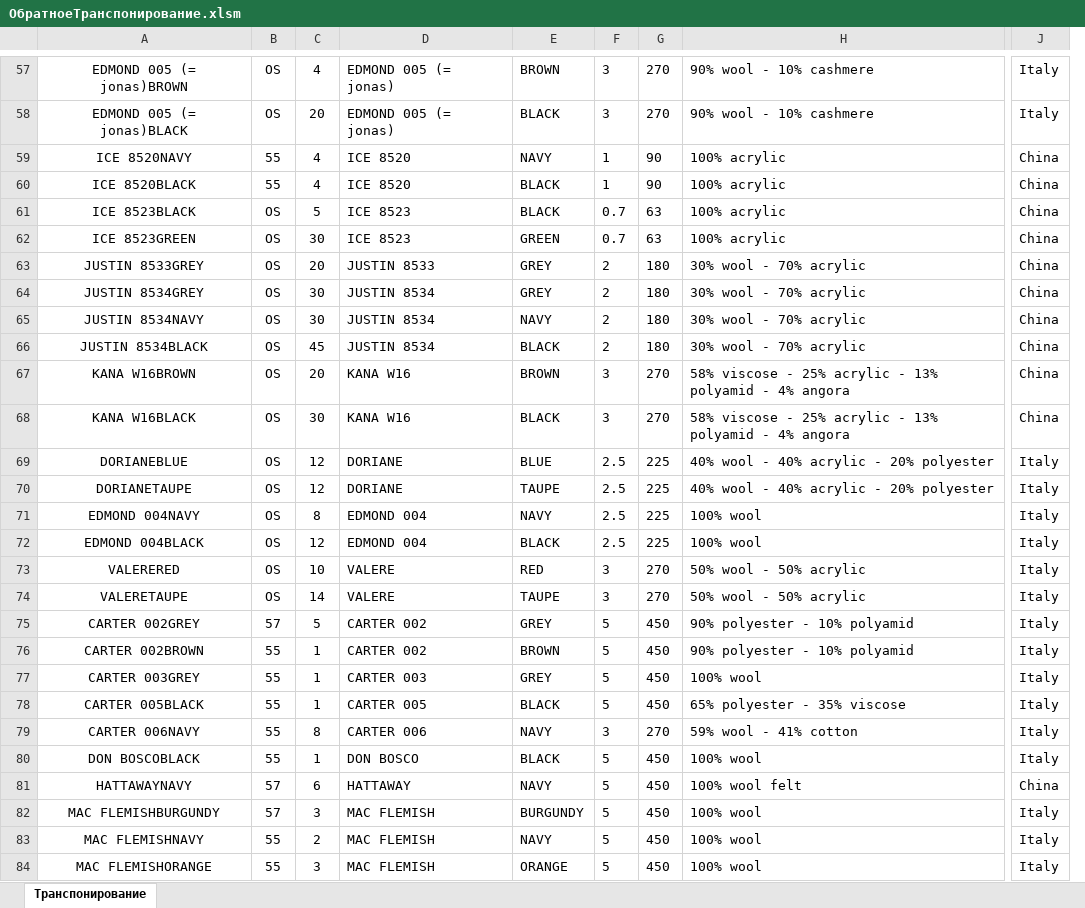
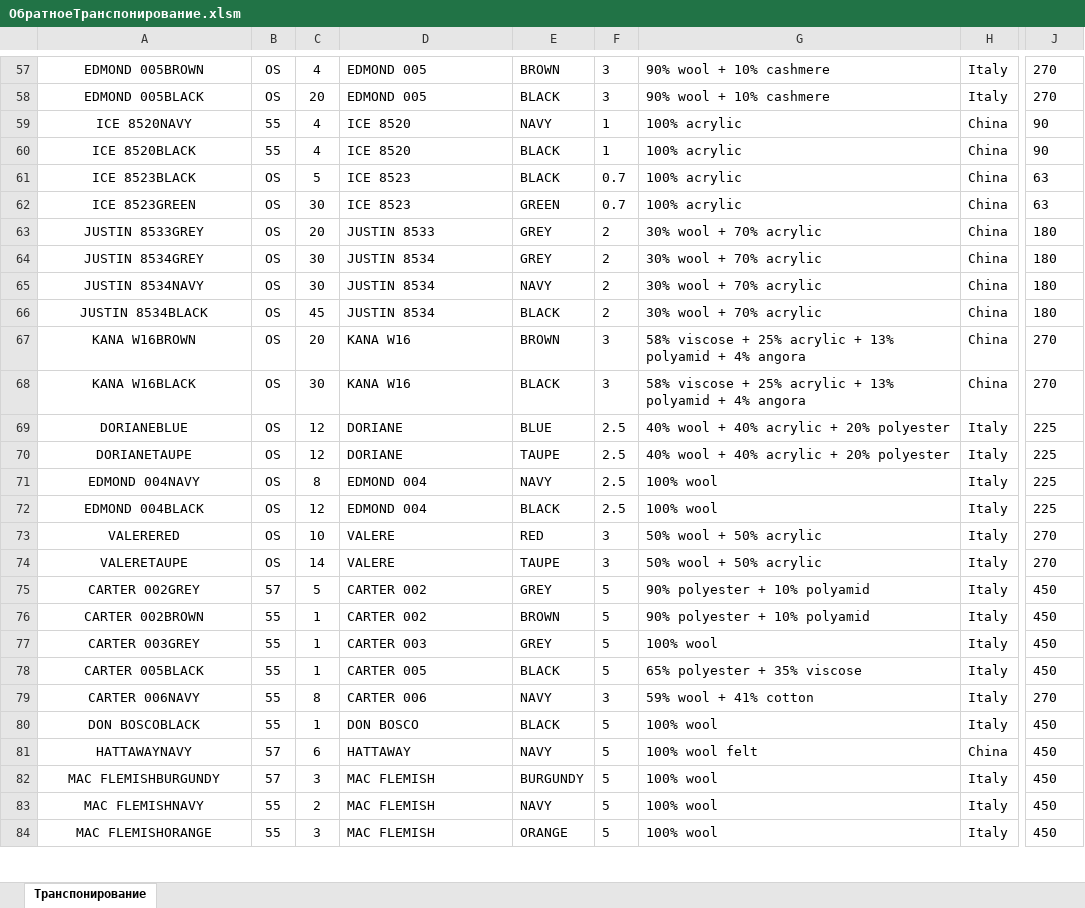
Before and after one commit to seyanaracore/HatsAndCaps, an Excel workbook: Excel/ОбратноеТранспонирование.xlsm, sheet Транспонирование, drawn as a sheet; only a part is shown, gaps mark what is left out; values as stored, in another font and other column widths than the file's, no borders; removed rows and columns are numbered as before the commit, all else as after; the diff covers the shown part only; the diff names each change by its address in the sheet, - before the commit and + after, or states it on an @@ line.

```diff
--- a/Excel/ОбратноеТранспонирование.xlsm (sheet Транспонирование)
+++ b/Excel/ОбратноеТранспонирование.xlsm (sheet Транспонирование)
-column G, rows 57-84: 270 | 270 | 90 | 90 | 63 | 63 | 180 | 180 | 180 | 180 | 270 | 270 | 225 | 225 | 225 | 225 | 270 | 270 | 450 | 450 | 450 | 450 | 270 | 450 | 450 | 450 | 450 | 450
+column H, rows 57-84: Italy | Italy | China | China | China | China | China | China | China | China | China | China | Italy | Italy | Italy | Italy | Italy | Italy | Italy | Italy | Italy | Italy | Italy | Italy | China | Italy | Italy | Italy
-A57: EDMOND 005 (= jonas)BROWN
+A57: EDMOND 005BROWN
-D57:D58: EDMOND 005 (= jonas)
+D57:D58: EDMOND 005
-G57:G58: 90% wool - 10% cashmere
+G57:G58: 90% wool + 10% cashmere
-J57:J58: Italy
+J57:J58: 270
-A58: EDMOND 005 (= jonas)BLACK
+A58: EDMOND 005BLACK
-J59:J60: China
+J59:J60: 90
-J61:J62: China
+J61:J62: 63
-G63:G66: 30% wool - 70% acrylic
+G63:G66: 30% wool + 70% acrylic
-J63:J66: China
+J63:J66: 180
-G67:G68: 58% viscose - 25% acrylic - 13% polyamid - 4% angora
+G67:G68: 58% viscose + 25% acrylic + 13% polyamid + 4% angora
-J67:J68: China
+J67:J68: 270
-G69:G70: 40% wool - 40% acrylic - 20% polyester
+G69:G70: 40% wool + 40% acrylic + 20% polyester
-J69:J72: Italy
+J69:J72: 225
-G73:G74: 50% wool - 50% acrylic
+G73:G74: 50% wool + 50% acrylic
-J73:J74: Italy
+J73:J74: 270
-G75:G76: 90% polyester - 10% polyamid
+G75:G76: 90% polyester + 10% polyamid
-J75:J78: Italy
+J75:J78: 450
-G78: 65% polyester - 35% viscose
+G78: 65% polyester + 35% viscose
-G79: 59% wool - 41% cotton
+G79: 59% wool + 41% cotton
-J79: Italy
+J79: 270
-J80: Italy
+J80: 450
-J81: China
+J81: 450
-J82:J84: Italy
+J82:J84: 450
```
Also changed, not shown: 151 edited cells elsewhere in this sheet.
